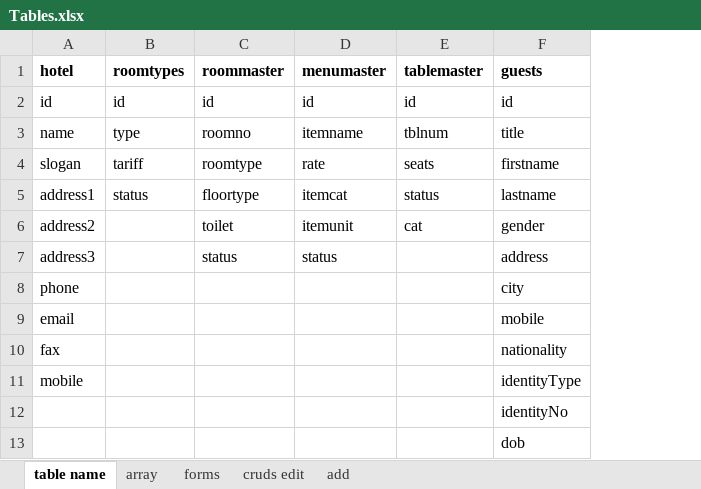
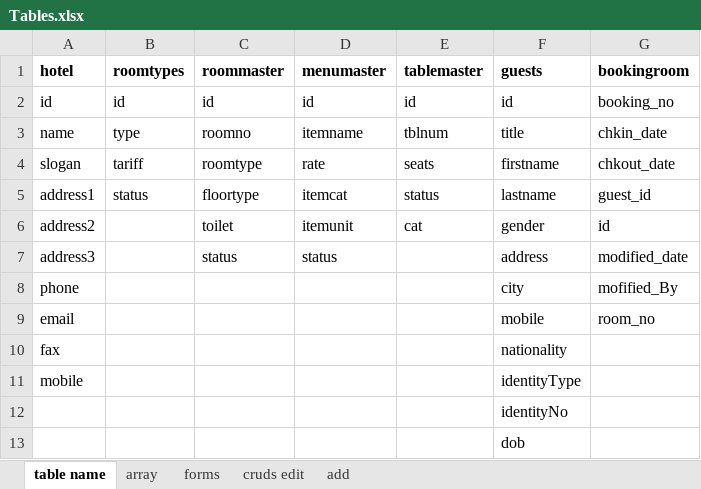
Before and after one commit to vinothnada/hms-bit, an Excel workbook: Tables.xlsx, sheet table name, drawn as a sheet; values as stored, in another font and other column widths than the file's, no borders; the diff names each change by its address in the sheet, - before the commit and + after, or states it on an @@ line.

Commit message:
search table

```diff
--- a/Tables.xlsx (sheet table name)
+++ b/Tables.xlsx (sheet table name)
+column G (bookingroom), rows 2-9: booking_no | chkin_date | chkout_date | guest_id | id | modified_date | mofified_By | room_no
```
Also changed, not shown: sheet array, hidden cells, 5 other files.
